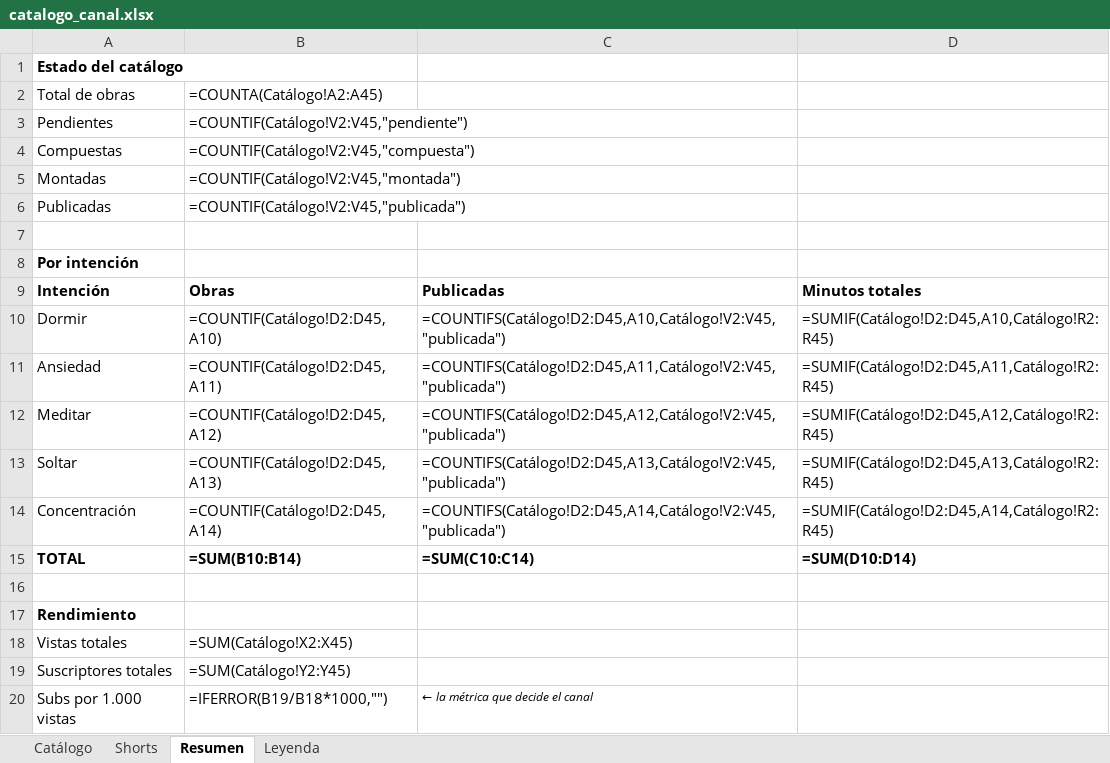
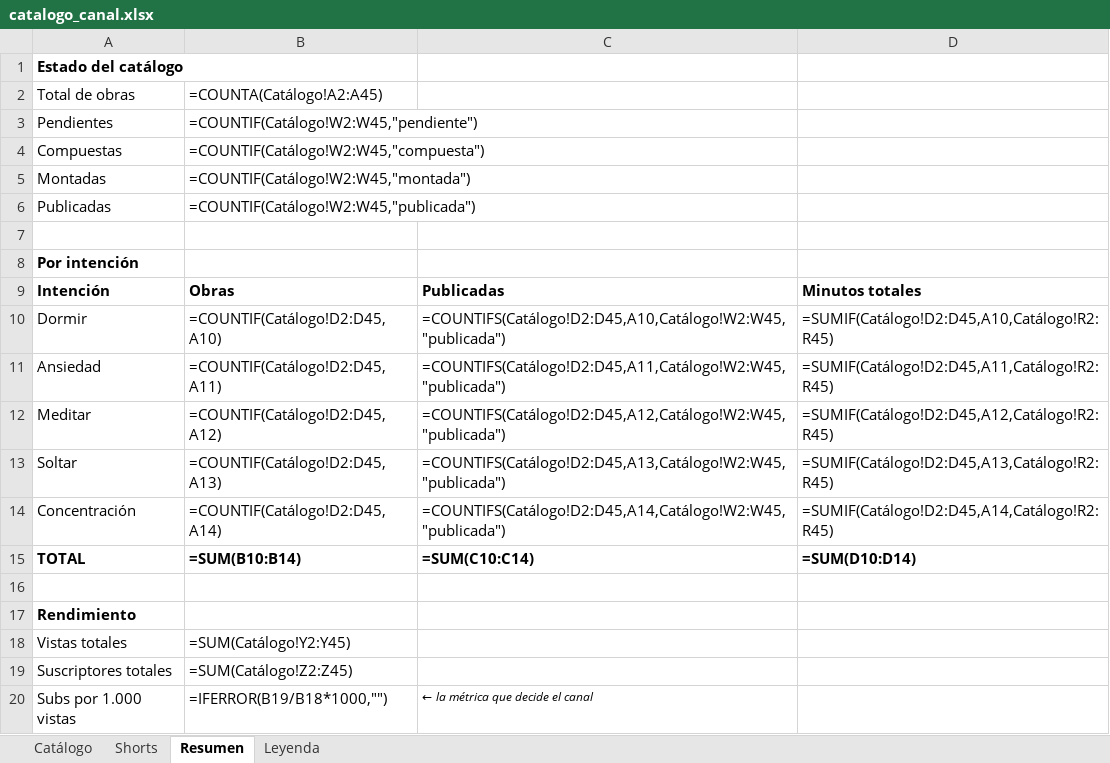
Before and after one commit to tukivirtal/canal_setiembre2026, an Excel workbook: 08-catalogo/catalogo_canal.xlsx, sheet Resumen, drawn as a sheet; values as stored, in another font and other column widths than the file's, no borders; formulas without a stored value are shown as written; the diff names each change by its address in the sheet, - before the commit and + after, or states it on an @@ line.

```diff
--- a/08-catalogo/catalogo_canal.xlsx (sheet Resumen)
+++ b/08-catalogo/catalogo_canal.xlsx (sheet Resumen)
-B3: =COUNTIF(Catálogo!V2:V45,"pendiente")
+B3: =COUNTIF(Catálogo!W2:W45,"pendiente")
-B4: =COUNTIF(Catálogo!V2:V45,"compuesta")
+B4: =COUNTIF(Catálogo!W2:W45,"compuesta")
-B5: =COUNTIF(Catálogo!V2:V45,"montada")
+B5: =COUNTIF(Catálogo!W2:W45,"montada")
-B6: =COUNTIF(Catálogo!V2:V45,"publicada")
+B6: =COUNTIF(Catálogo!W2:W45,"publicada")
-C10: =COUNTIFS(Catálogo!D2:D45,A10,Catálogo!V2:V45,"publicada")
+C10: =COUNTIFS(Catálogo!D2:D45,A10,Catálogo!W2:W45,"publicada")
-C11: =COUNTIFS(Catálogo!D2:D45,A11,Catálogo!V2:V45,"publicada")
+C11: =COUNTIFS(Catálogo!D2:D45,A11,Catálogo!W2:W45,"publicada")
-C12: =COUNTIFS(Catálogo!D2:D45,A12,Catálogo!V2:V45,"publicada")
+C12: =COUNTIFS(Catálogo!D2:D45,A12,Catálogo!W2:W45,"publicada")
-C13: =COUNTIFS(Catálogo!D2:D45,A13,Catálogo!V2:V45,"publicada")
+C13: =COUNTIFS(Catálogo!D2:D45,A13,Catálogo!W2:W45,"publicada")
-C14: =COUNTIFS(Catálogo!D2:D45,A14,Catálogo!V2:V45,"publicada")
+C14: =COUNTIFS(Catálogo!D2:D45,A14,Catálogo!W2:W45,"publicada")
-B18: =SUM(Catálogo!X2:X45)
+B18: =SUM(Catálogo!Y2:Y45)
-B19: =SUM(Catálogo!Y2:Y45)
+B19: =SUM(Catálogo!Z2:Z45)
```
Also changed, not shown: sheet Catálogo, sheet Leyenda, 5 other files.
